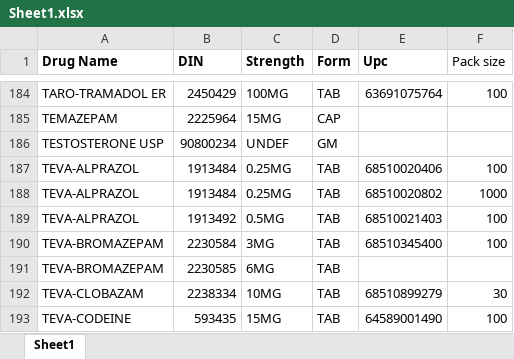
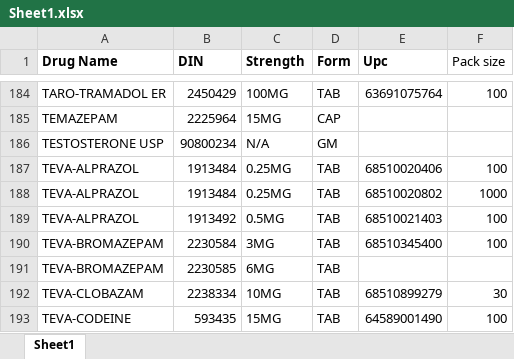
Before and after one commit to Bradleyh212/Narc_Recon, an Excel workbook: Sheet1.xlsx, sheet Sheet1, drawn as a sheet; only a part is shown, gaps mark what is left out; values as stored, in another font and other column widths than the file's, no borders; the diff names each change by its address in the sheet, - before the commit and + after, or states it on an @@ line.

Commit message:
find narcs by upc function is working with the new tables with the din as primary key

```diff
--- a/Sheet1.xlsx (sheet Sheet1)
+++ b/Sheet1.xlsx (sheet Sheet1)
-C186 (Strength): UNDEF
+C186 (Strength): N/A
```
Also changed, not shown: 2 other files.
